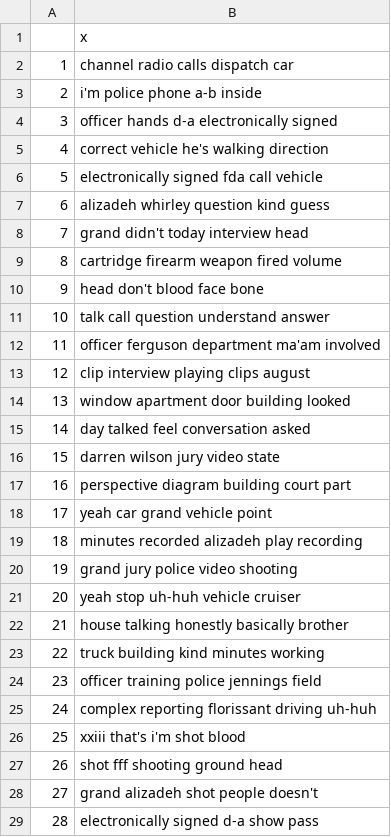
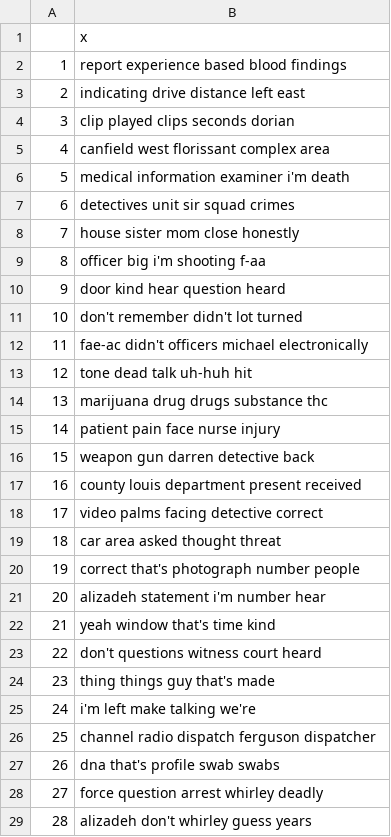
Before and after one commit to shawngraham/ferguson, a CSV file: ferguson-topics-labels2.csv, drawn as a sheet; only a part is shown; the diff covers the shown part only.

```diff
--- a/ferguson-topics-labels2.csv
+++ b/ferguson-topics-labels2.csv
@@ -1,29 +1,29 @@
 "","x"
-"1","channel radio calls dispatch car"
-"2","i'm police phone a-b inside"
-"3","officer hands d-a electronically signed"
-"4","correct vehicle he's walking direction"
-"5","electronically signed fda call vehicle"
-"6","alizadeh whirley question kind guess"
-"7","grand didn't today interview head"
-"8","cartridge firearm weapon fired volume"
-"9","head don't blood face bone"
-"10","talk call question understand answer"
-"11","officer ferguson department ma'am involved"
-"12","clip interview playing clips august"
-"13","window apartment door building looked"
-"14","day talked feel conversation asked"
-"15","darren wilson jury video state"
-"16","perspective diagram building court part"
-"17","yeah car grand vehicle point"
-"18","minutes recorded alizadeh play recording"
-"19","grand jury police video shooting"
-"20","yeah stop uh-huh vehicle cruiser"
-"21","house talking honestly basically brother"
-"22","truck building kind minutes working"
-"23","officer training police jennings field"
-"24","complex reporting florissant driving uh-huh"
-"25","xxiii that's i'm shot blood"
-"26","shot fff shooting ground head"
-"27","grand alizadeh shot people doesn't"
-"28","electronically signed d-a show pass"
+"1","report experience based blood findings"
+"2","indicating drive distance left east"
+"3","clip played clips seconds dorian"
+"4","canfield west florissant complex area"
+"5","medical information examiner i'm death"
+"6","detectives unit sir squad crimes"
+"7","house sister mom close honestly"
+"8","officer big i'm shooting f-aa"
+"9","door kind hear question heard"
+"10","don't remember didn't lot turned"
+"11","fae-ac didn't officers michael electronically"
+"12","tone dead talk uh-huh hit"
+"13","marijuana drug drugs substance thc"
+"14","patient pain face nurse injury"
+"15","weapon gun darren detective back"
+"16","county louis department present received"
+"17","video palms facing detective correct"
+"18","car area asked thought threat"
+"19","correct that's photograph number people"
+"20","alizadeh statement i'm number hear"
+"21","yeah window that's time kind"
+"22","don't questions witness court heard"
+"23","thing things guy that's made"
+"24","i'm left make talking we're"
+"25","channel radio dispatch ferguson dispatcher"
+"26","dna that's profile swab swabs"
+"27","force question arrest whirley deadly"
+"28","alizadeh don't whirley guess years"
```
Also changed, not shown: 72 edited cells elsewhere in this file, correlation-matrix.csv, ferguson-topics-docs2.csv, 1 other file.
